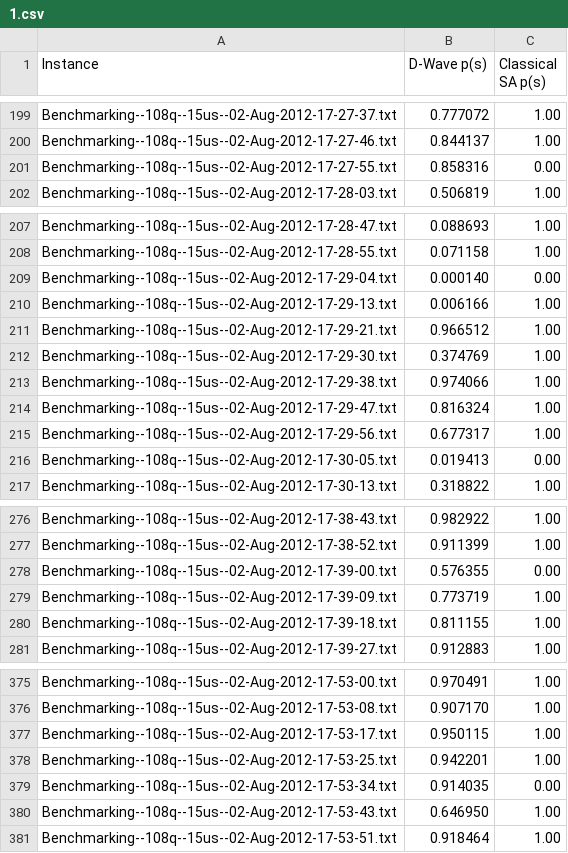
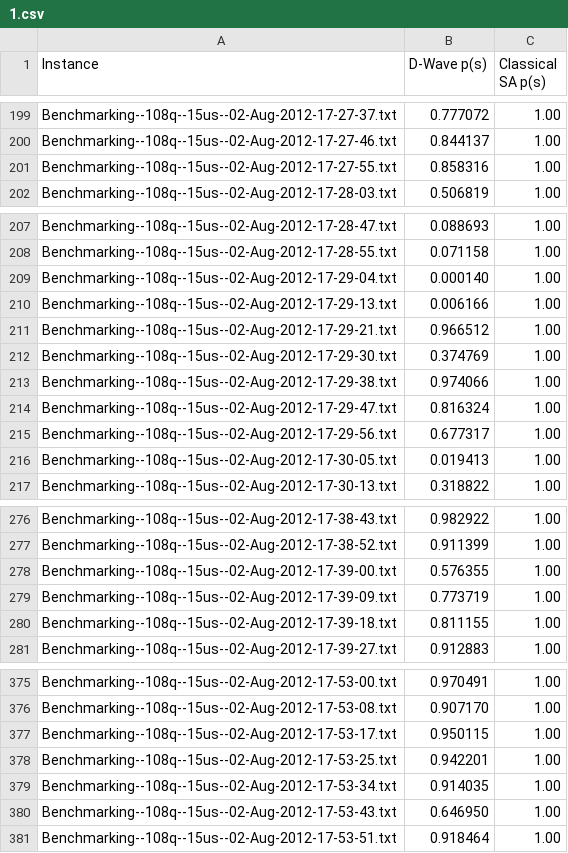
Before and after one commit to anant-sogani/sa, a CSV file: results/1.csv, drawn as a sheet; only a part is shown, gaps mark what is left out; the diff covers the shown part only.

```diff
--- a/results/1.csv
+++ b/results/1.csv
@@ -200,3 +200,3 @@ Benchmarking--108q--15us--02-Aug-2012-17-27-37.txt, 0.777072, 1.00
 Benchmarking--108q--15us--02-Aug-2012-17-27-46.txt, 0.844137, 1.00
-Benchmarking--108q--15us--02-Aug-2012-17-27-55.txt, 0.858316, 0.00
+Benchmarking--108q--15us--02-Aug-2012-17-27-55.txt, 0.858316, 1.00
 Benchmarking--108q--15us--02-Aug-2012-17-28-03.txt, 0.506819, 1.00
@@ -208,3 +208,3 @@ Benchmarking--108q--15us--02-Aug-2012-17-28-47.txt, 0.088693, 1.00
 Benchmarking--108q--15us--02-Aug-2012-17-28-55.txt, 0.071158, 1.00
-Benchmarking--108q--15us--02-Aug-2012-17-29-04.txt, 0.000140, 0.00
+Benchmarking--108q--15us--02-Aug-2012-17-29-04.txt, 0.000140, 1.00
 Benchmarking--108q--15us--02-Aug-2012-17-29-13.txt, 0.006166, 1.00
@@ -215,3 +215,3 @@ Benchmarking--108q--15us--02-Aug-2012-17-29-47.txt, 0.816324, 1.00
 Benchmarking--108q--15us--02-Aug-2012-17-29-56.txt, 0.677317, 1.00
-Benchmarking--108q--15us--02-Aug-2012-17-30-05.txt, 0.019413, 0.00
+Benchmarking--108q--15us--02-Aug-2012-17-30-05.txt, 0.019413, 1.00
 Benchmarking--108q--15us--02-Aug-2012-17-30-13.txt, 0.318822, 1.00
@@ -277,3 +277,3 @@ Benchmarking--108q--15us--02-Aug-2012-17-38-43.txt, 0.982922, 1.00
 Benchmarking--108q--15us--02-Aug-2012-17-38-52.txt, 0.911399, 1.00
-Benchmarking--108q--15us--02-Aug-2012-17-39-00.txt, 0.576355, 0.00
+Benchmarking--108q--15us--02-Aug-2012-17-39-00.txt, 0.576355, 1.00
 Benchmarking--108q--15us--02-Aug-2012-17-39-09.txt, 0.773719, 1.00
@@ -378,3 +378,3 @@ Benchmarking--108q--15us--02-Aug-2012-17-53-17.txt, 0.950115, 1.00
 Benchmarking--108q--15us--02-Aug-2012-17-53-25.txt, 0.942201, 1.00
-Benchmarking--108q--15us--02-Aug-2012-17-53-34.txt, 0.914035, 0.00
+Benchmarking--108q--15us--02-Aug-2012-17-53-34.txt, 0.914035, 1.00
 Benchmarking--108q--15us--02-Aug-2012-17-53-43.txt, 0.646950, 1.00
```
Also changed, not shown: 14 edited cells elsewhere in this file, results/10.csv, results/100.csv, 5 other files.
